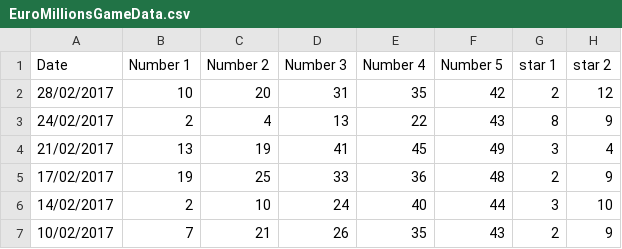
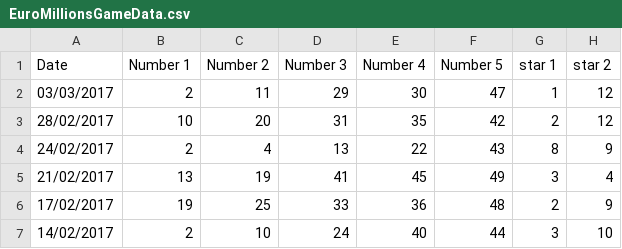
Before and after one commit to begemot57/JavaRepo, a CSV file: JavaTestProject/files/EuroMillionsGameData.csv, drawn as a sheet; only a part is shown; the shorter side is filled out with more unchanged rows.

Commit message:
add lottery data

```diff
--- a/JavaTestProject/files/EuroMillionsGameData.csv
+++ b/JavaTestProject/files/EuroMillionsGameData.csv
@@ -1,2 +1,3 @@
 Date;Number 1;Number 2;Number 3;Number 4;Number 5;star 1;star 2
+03/03/2017;2;11;29;30;47;1;12;
 28/02/2017;10;20;31;35;42;2;12;
```
